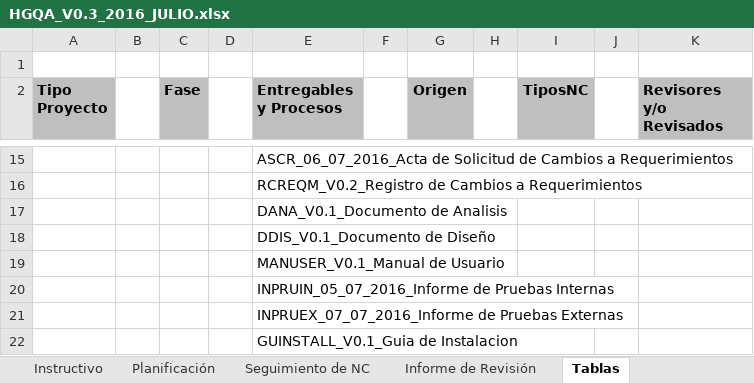
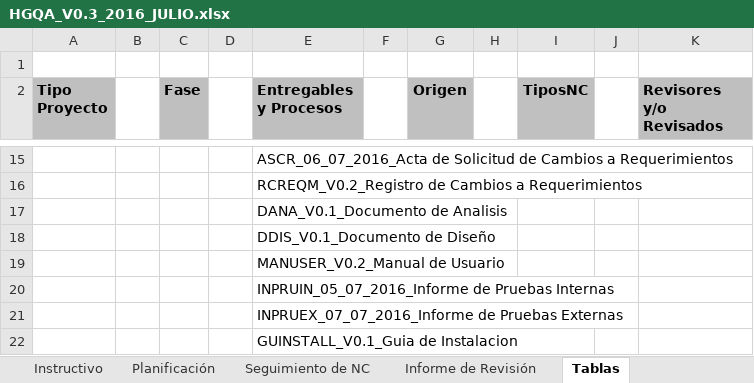
Before and after one commit to Al3n/Proyecto-BioAssistent, an Excel workbook: Area de Proceso PPQA/HGQA/HGQA_V0.3_2016_JULIO.xlsx, sheet Tablas, drawn as a sheet; only a part is shown, gaps mark what is left out; values as stored, in another font and other column widths than the file's, no borders; the diff names each change by its address in the sheet, - before the commit and + after, or states it on an @@ line.

```diff
--- a/Area de Proceso PPQA/HGQA/HGQA_V0.3_2016_JULIO.xlsx (sheet Tablas)
+++ b/Area de Proceso PPQA/HGQA/HGQA_V0.3_2016_JULIO.xlsx (sheet Tablas)
-E19 (Entregables y Procesos): MANUSER_V0.1_Manual de Usuario
+E19 (Entregables y Procesos): MANUSER_V0.2_Manual de Usuario
```
Also changed, not shown: sheet Planificación, charts or pictures.
